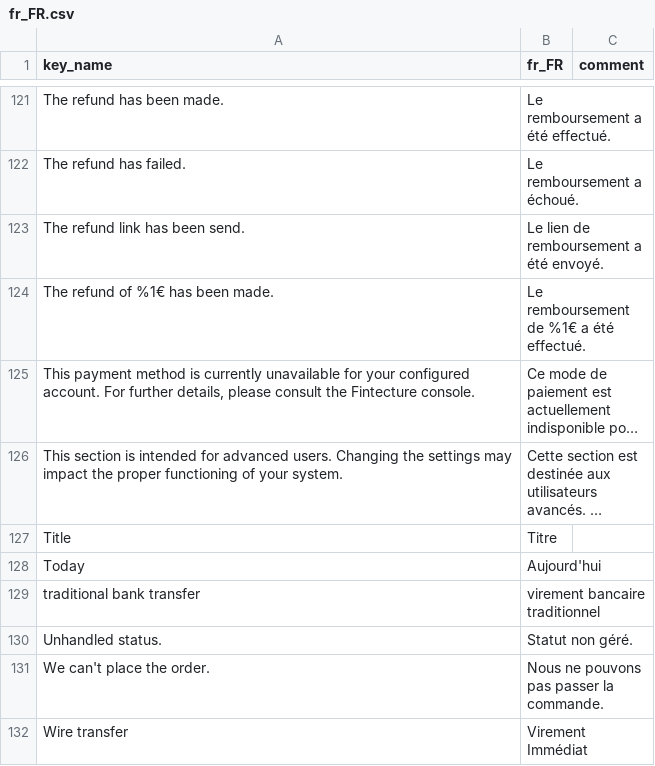
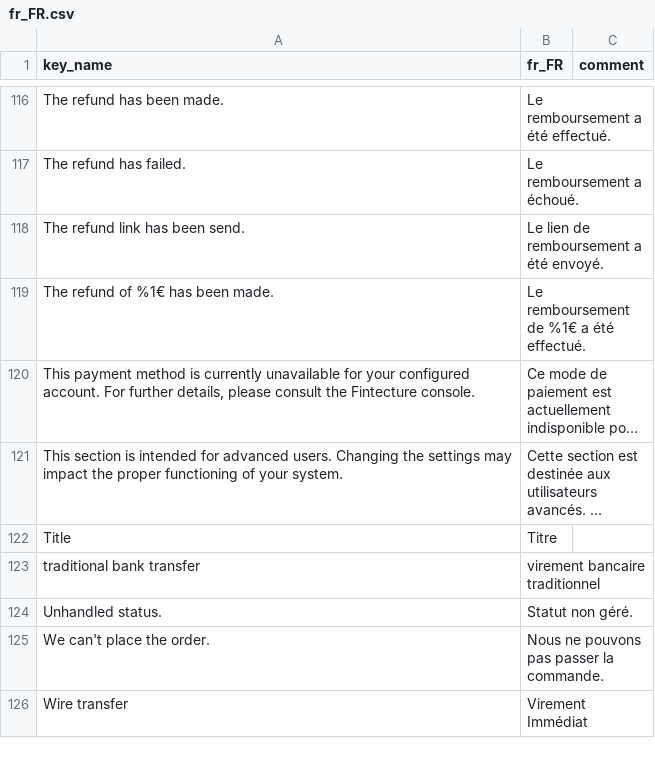
Before and after one commit to Fintecture/magento-hyva, a CSV file: i18n/fr_FR.csv, drawn as a sheet; only a part is shown, gaps mark what is left out; long unchanged cells end in …; the diff covers the shown part only; the diff names each change by its address in the sheet, - before the commit and + after, or states it on an @@ line.

```diff
--- a/i18n/fr_FR.csv
+++ b/i18n/fr_FR.csv
-row 128: Today | Aujourd'hui
```
Also changed, not shown: 6 removed rows elsewhere in this file, i18n/en_US.csv, i18n/es_ES.csv, 7 other files.
